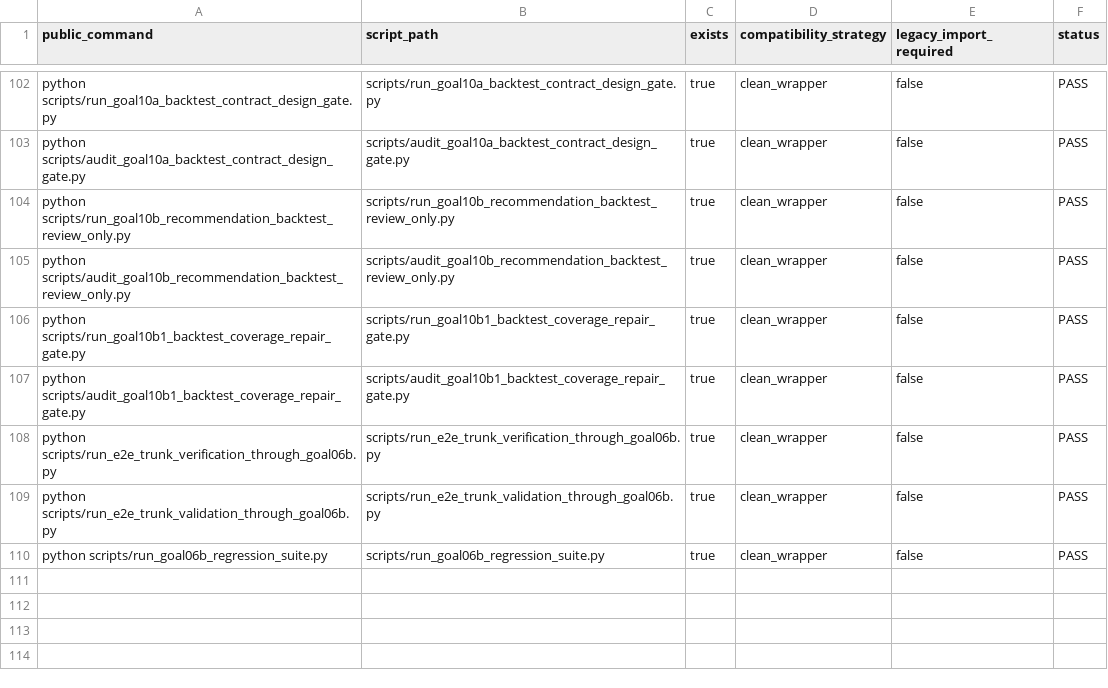
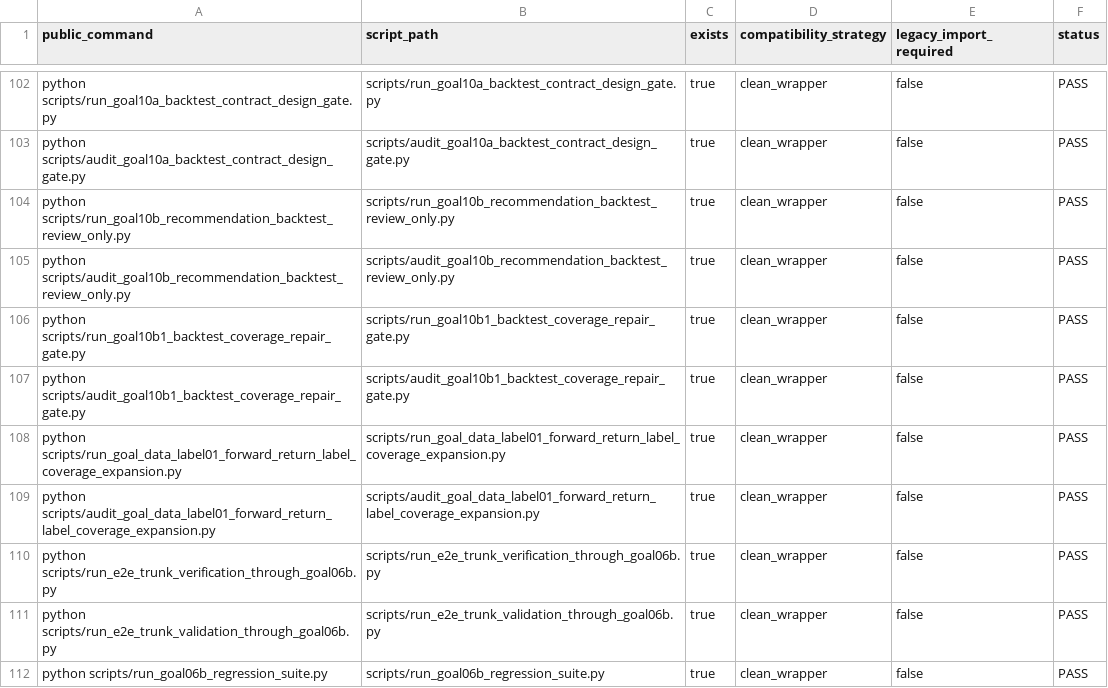
Before and after one commit to RyanLu0203/A_share_premarket_core, a CSV file: outputs/audits/adapter_audit_matrix.csv, drawn as a sheet; only a part is shown, gaps mark what is left out.

```diff
--- a/outputs/audits/adapter_audit_matrix.csv
+++ b/outputs/audits/adapter_audit_matrix.csv
@@ -107,2 +107,4 @@ python scripts/run_goal10b1_backtest_coverage_repair_gate.py,scripts/run_goal10b
 python scripts/audit_goal10b1_backtest_coverage_repair_gate.py,scripts/audit_goal10b1_backtest_coverage_repair_gate.py,true,clean_wrapper,false,PASS
+python scripts/run_goal_data_label01_forward_return_label_coverage_expansion.py,scripts/run_goal_data_label01_forward_return_label_coverage_expansion.py,true,clean_wrapper,false,PASS
+python scripts/audit_goal_data_label01_forward_return_label_coverage_expansion.py,scripts/audit_goal_data_label01_forward_return_label_coverage_expansion.py,true,clean_wrapper,false,PASS
 python scripts/run_e2e_trunk_verification_through_goal06b.py,scripts/run_e2e_trunk_verification_through_goal06b.py,true,clean_wrapper,false,PASS
```
Also changed, not shown: configs/project/workflow_status.csv, outputs/audits/classified_capability_catalog_through_goal06b.csv, 44 other files.
